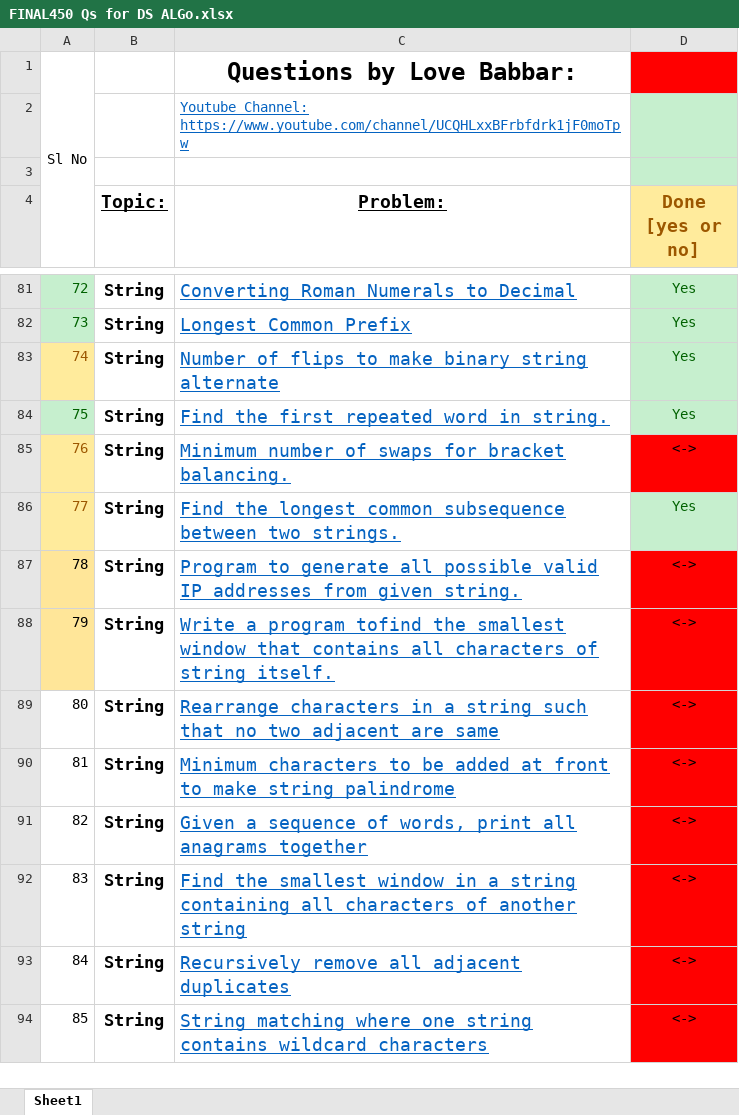
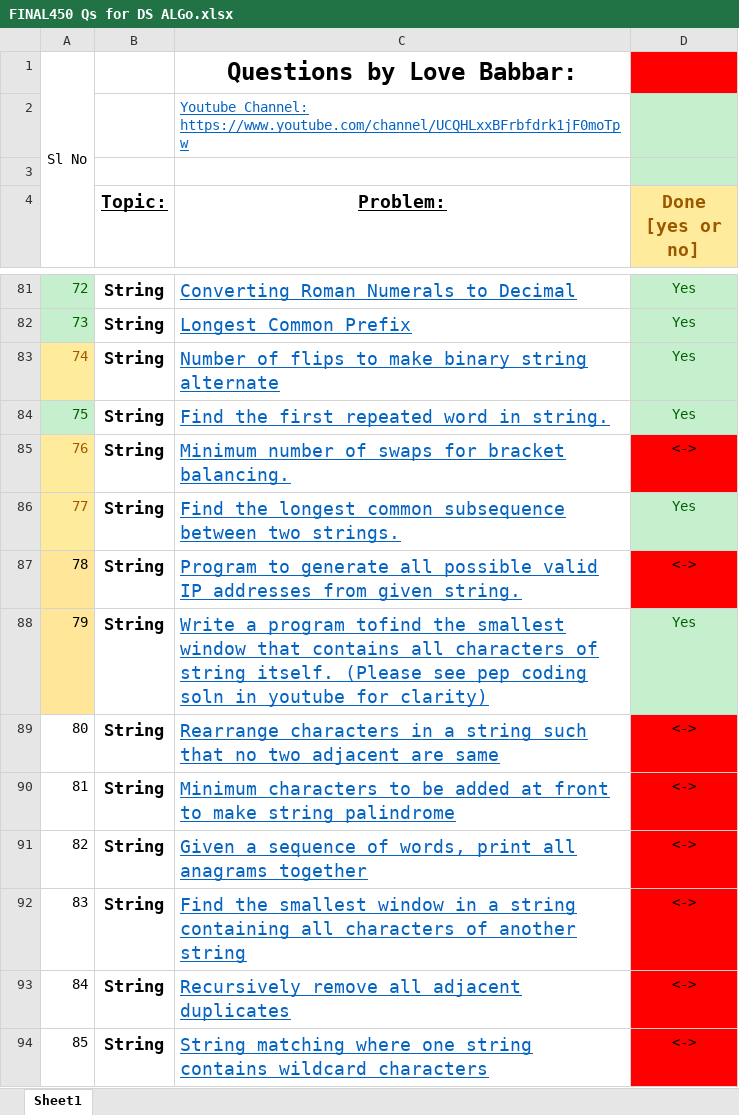
Before and after one commit to Abhrajyoti00/Data-Structures-and-Algorithms, an Excel workbook: 450 Questions for DSA/FINAL450 Qs for DS ALGo.xlsx, sheet Sheet1, drawn as a sheet; only a part is shown, gaps mark what is left out; values as stored, in another font and other column widths than the file's, no borders; the diff names each change by its address in the sheet, - before the commit and + after, or states it on an @@ line.

Commit message:
Smallest distinct window best soln added

```diff
--- a/450 Questions for DSA/FINAL450 Qs for DS ALGo.xlsx (sheet Sheet1)
+++ b/450 Questions for DSA/FINAL450 Qs for DS ALGo.xlsx (sheet Sheet1)
-C88 (Problem:): …string itself.
+C88 (Problem:): …string itself. (Please see pep coding soln in youtube for clarity)
-D88 (Done [yes or no]): <->
+D88 (Done [yes or no]): Yes
@@ D88 fill: #FF0000 → #C6EFCE, text colour: black → #006100 @@
```
Also changed, not shown: 1 other file.
